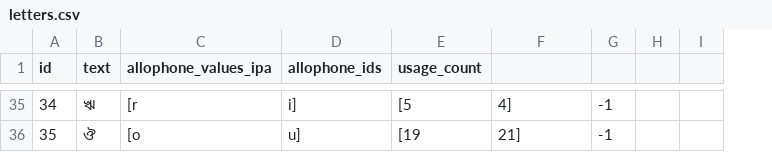
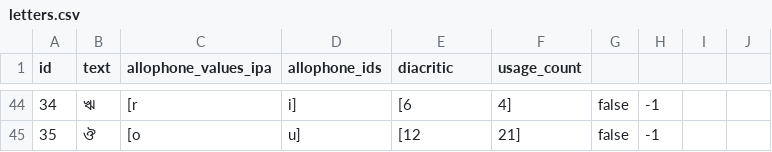
Before and after one commit to elimu-ai/webapp, a CSV file: src/main/resources/db/content_TEST/ben/letters.csv, drawn as a sheet; only a part is shown, gaps mark what is left out; removed rows and columns are numbered as before the commit, all else as after; the diff covers the shown part only; the diff names each change by its address in the sheet, - before the commit and + after, or states it on an @@ line.

Commit message:
#807 Mark Letters as diacritics

```diff
--- a/src/main/resources/db/content_TEST/ben/letters.csv
+++ b/src/main/resources/db/content_TEST/ben/letters.csv
+column G, rows 44-45: false | false
-column H, empty
+column I, empty
-E1: usage_count
+E1: diacritic
-F1: (empty)
+F1: usage_count
-E44 (diacritic): [5
+E44 (diacritic): [6
-E45 (diacritic): [19
+E45 (diacritic): [12
```
Also changed, not shown: 11 added rows, 2 removed rows and 48 edited cells elsewhere in this file, 7 other files.
